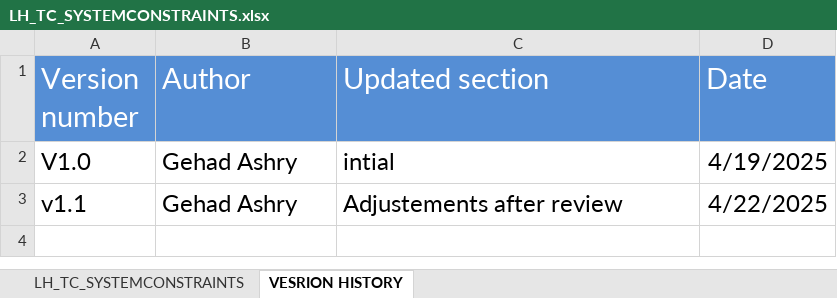
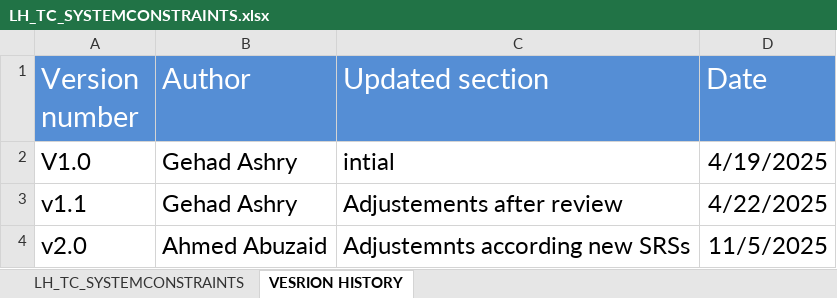
Before and after one commit to EmanAbusalim/Group-3-Learning-hub, an Excel workbook: LH_TESTCASES/LH_TC_SYSTEMCONSTRAINTS.xlsx, sheet VESRION HISTORY, drawn as a sheet; values as stored, in another font and other column widths than the file's, no borders; the diff names each change by its address in the sheet, - before the commit and + after, or states it on an @@ line.

Commit message:
Adjustments according new SRSs

```diff
--- a/LH_TESTCASES/LH_TC_SYSTEMCONSTRAINTS.xlsx (sheet VESRION HISTORY)
+++ b/LH_TESTCASES/LH_TC_SYSTEMCONSTRAINTS.xlsx (sheet VESRION HISTORY)
+row 4: v2.0 | Ahmed Abuzaid | Adjustemnts according new SRSs | 11/5/2025
```
Also changed, not shown: sheet LH_TC_SYSTEMCONSTRAINTS.
